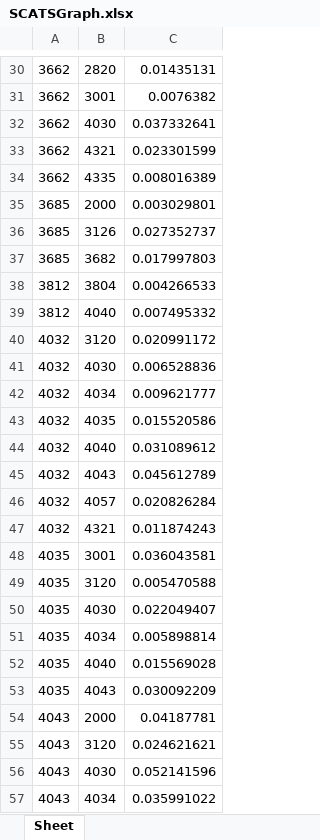
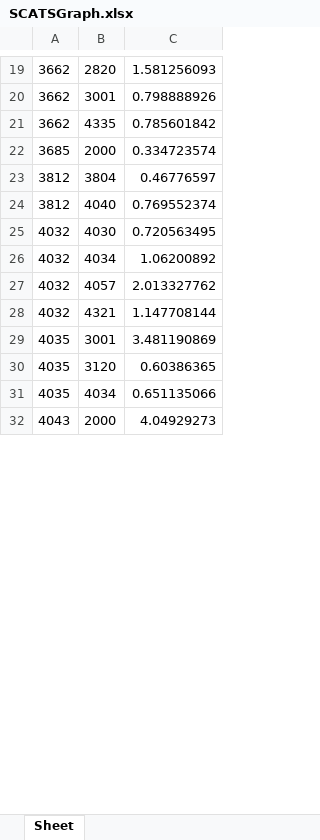
Before and after one commit to callumbedson/A3TrafficFlow, an Excel workbook: SCATSGraph.xlsx, sheet Sheet, drawn as a sheet; only a part is shown, gaps mark what is left out; values as stored, in another font and other column widths than the file's, no borders; removed rows and columns are numbered as before the commit, all else as after; the diff covers the shown part only; the diff names each change by its address in the sheet, - before the commit and + after, or states it on an @@ line.

```diff
--- a/SCATSGraph.xlsx (sheet Sheet)
+++ b/SCATSGraph.xlsx (sheet Sheet)
-C19: 0.01435131
+C19: 1.581256093
-C20: 0.0076382
+C20: 0.798888926
-row 32: 3662 | 4030 | 0.037332641
-row 33: 3662 | 4321 | 0.023301599
-C21: 0.008016389
+C21: 0.785601842
-C22: 0.003029801
+C22: 0.334723574
-row 36: 3685 | 3126 | 0.027352737
-row 37: 3685 | 3682 | 0.017997803
-C23: 0.004266533
+C23: 0.46776597
-C24: 0.007495332
+C24: 0.769552374
-row 40: 4032 | 3120 | 0.020991172
-C25: 0.006528836
+C25: 0.720563495
-C26: 0.009621777
+C26: 1.06200892
-row 43: 4032 | 4035 | 0.015520586
-row 44: 4032 | 4040 | 0.031089612
-row 45: 4032 | 4043 | 0.045612789
-C27: 0.020826284
+C27: 2.013327762
-C28: 0.011874243
+C28: 1.147708144
-C29: 0.036043581
+C29: 3.481190869
-C30: 0.005470588
+C30: 0.60386365
-row 50: 4035 | 4030 | 0.022049407
-C31: 0.005898814
+C31: 0.651135066
-row 52: 4035 | 4040 | 0.015569028
-row 53: 4035 | 4043 | 0.030092209
-C32: 0.04187781
+C32: 4.04929273
-row 55: 4043 | 3120 | 0.024621621
-row 56: 4043 | 4030 | 0.052141596
-row 57: 4043 | 4034 | 0.035991022
```
Also changed, not shown: 16 removed rows and 31 edited cells elsewhere in this sheet, 3 other files.
